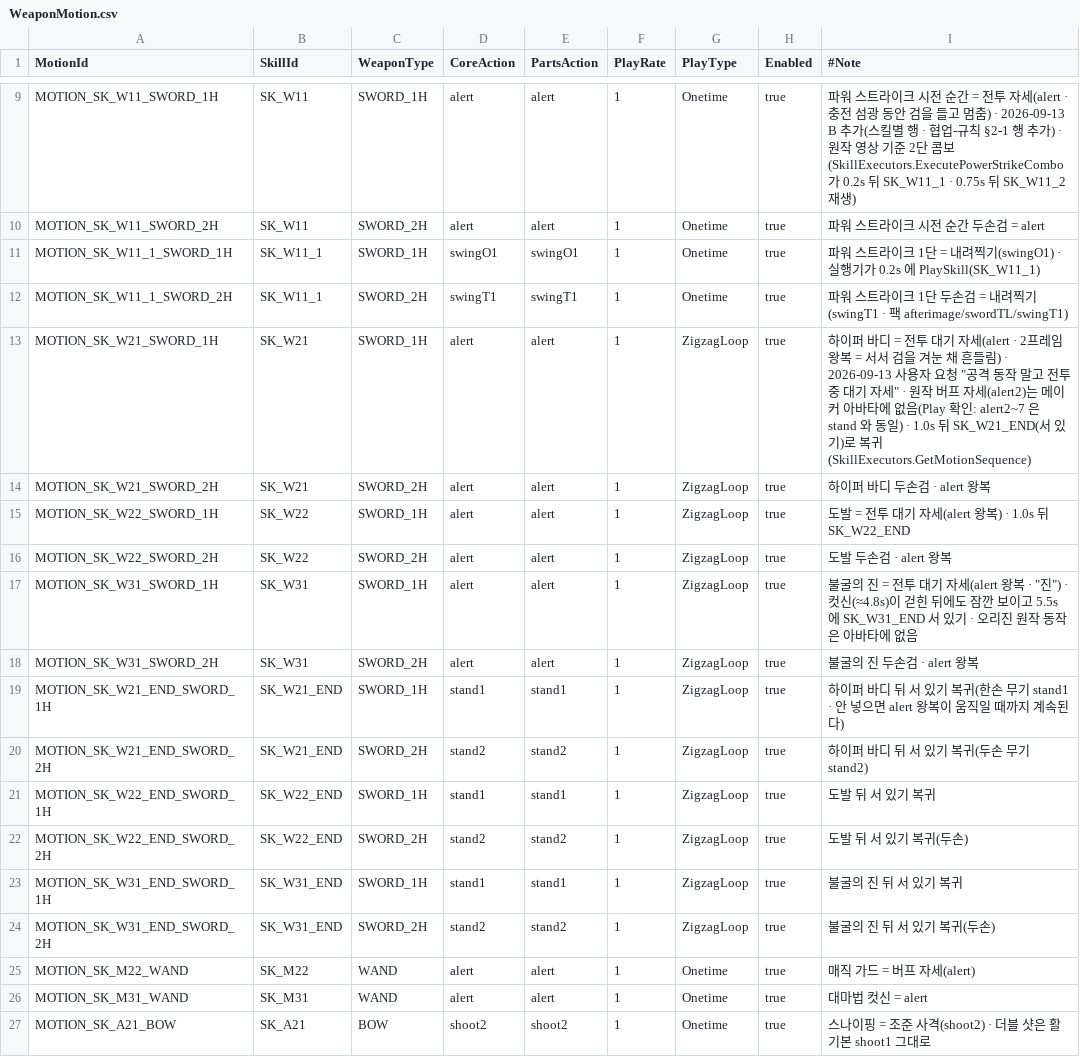
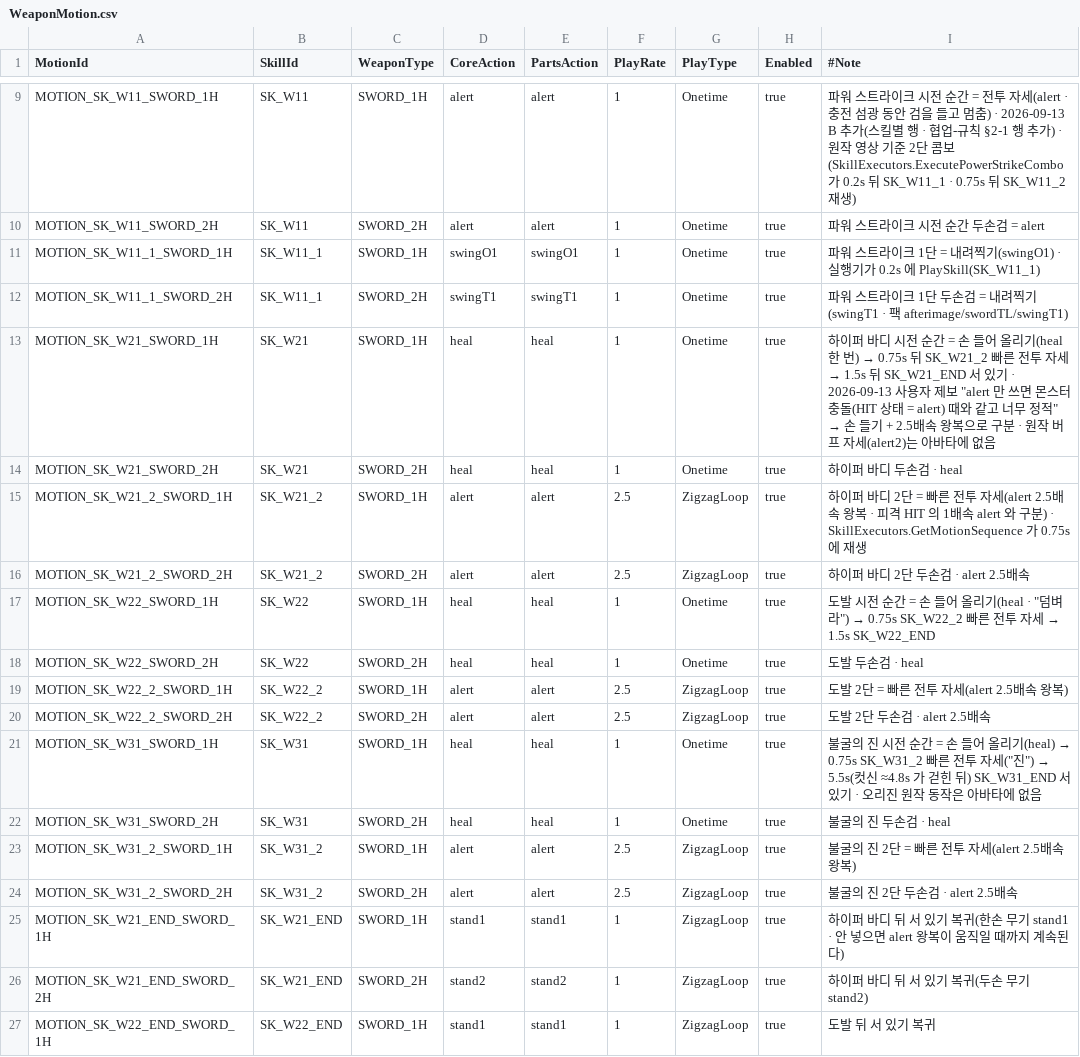
Before and after one commit to alsrn5172/villagedefense, a CSV file: RootDesk/MyDesk/WeaponMotion.csv, drawn as a sheet; only a part is shown, gaps mark what is left out; the shorter side is filled out with more unchanged rows.

```diff
--- a/RootDesk/MyDesk/WeaponMotion.csv
+++ b/RootDesk/MyDesk/WeaponMotion.csv
@@ -12,8 +12,14 @@ MOTION_SK_W11_1_SWORD_1H,SK_W11_1,SWORD_1H,swingO1,swingO1,1,Onetime,true,파워
 MOTION_SK_W11_1_SWORD_2H,SK_W11_1,SWORD_2H,swingT1,swingT1,1,Onetime,true,파워 스트라이크 1단 두손검 = 내려찍기(swingT1 · 팩 afterimage/swordTL/swingT1)
-MOTION_SK_W21_SWORD_1H,SK_W21,SWORD_1H,alert,alert,1,ZigzagLoop,true,하이퍼 바디 = 전투 대기 자세(alert · 2프레임 왕복 = 서서 검을 겨눈 채 흔들림) · 2026-09-13 사용자 요청 "공격 동작 말고 전투 중 대기 자세" · 원작 버프 자세(alert2)는 메이커 아바타에 없음(Play 확인: alert2~7 은 stand 와 동일) · 1.0s 뒤 SK_W21_END(서 있기)로 복귀(SkillExecutors.GetMotionSequence)
-MOTION_SK_W21_SWORD_2H,SK_W21,SWORD_2H,alert,alert,1,ZigzagLoop,true,하이퍼 바디 두손검 · alert 왕복
-MOTION_SK_W22_SWORD_1H,SK_W22,SWORD_1H,alert,alert,1,ZigzagLoop,true,도발 = 전투 대기 자세(alert 왕복) · 1.0s 뒤 SK_W22_END
-MOTION_SK_W22_SWORD_2H,SK_W22,SWORD_2H,alert,alert,1,ZigzagLoop,true,도발 두손검 · alert 왕복
-MOTION_SK_W31_SWORD_1H,SK_W31,SWORD_1H,alert,alert,1,ZigzagLoop,true,불굴의 진 = 전투 대기 자세(alert 왕복 · "진") · 컷신(≈4.8s)이 걷힌 뒤에도 잠깐 보이고 5.5s 에 SK_W31_END 서 있기 · 오리진 원작 동작은 아바타에 없음
-MOTION_SK_W31_SWORD_2H,SK_W31,SWORD_2H,alert,alert,1,ZigzagLoop,true,불굴의 진 두손검 · alert 왕복
+MOTION_SK_W21_SWORD_1H,SK_W21,SWORD_1H,heal,heal,1,Onetime,true,하이퍼 바디 시전 순간 = 손 들어 올리기(heal 한 번) → 0.75s 뒤 SK_W21_2 빠른 전투 자세 → 1.5s 뒤 SK_W21_END 서 있기 · 2026-09-13 사용자 제보 "alert 만 쓰면 몬스터 충돌(HIT 상태 = alert) 때와 같고 너무 정적" → 손 들기 + 2.5배속 왕복으로 구분 · 원작 버프 자세(alert2)는 아바타에 없음
+MOTION_SK_W21_SWORD_2H,SK_W21,SWORD_2H,heal,heal,1,Onetime,true,하이퍼 바디 두손검 · heal
+MOTION_SK_W21_2_SWORD_1H,SK_W21_2,SWORD_1H,alert,alert,2.5,ZigzagLoop,true,하이퍼 바디 2단 = 빠른 전투 자세(alert 2.5배속 왕복 · 피격 HIT 의 1배속 alert 와 구분) · SkillExecutors.GetMotionSequence 가 0.75s 에 재생
+MOTION_SK_W21_2_SWORD_2H,SK_W21_2,SWORD_2H,alert,alert,2.5,ZigzagLoop,true,하이퍼 바디 2단 두손검 · alert 2.5배속
+MOTION_SK_W22_SWORD_1H,SK_W22,SWORD_1H,heal,heal,1,Onetime,true,도발 시전 순간 = 손 들어 올리기(heal · "덤벼라") → 0.75s SK_W22_2 빠른 전투 자세 → 1.5s SK_W22_END
+MOTION_SK_W22_SWORD_2H,SK_W22,SWORD_2H,heal,heal,1,Onetime,true,도발 두손검 · heal
+MOTION_SK_W22_2_SWORD_1H,SK_W22_2,SWORD_1H,alert,alert,2.5,ZigzagLoop,true,도발 2단 = 빠른 전투 자세(alert 2.5배속 왕복)
+MOTION_SK_W22_2_SWORD_2H,SK_W22_2,SWORD_2H,alert,alert,2.5,ZigzagLoop,true,도발 2단 두손검 · alert 2.5배속
+MOTION_SK_W31_SWORD_1H,SK_W31,SWORD_1H,heal,heal,1,Onetime,true,불굴의 진 시전 순간 = 손 들어 올리기(heal) → 0.75s SK_W31_2 빠른 전투 자세("진") → 5.5s(컷신 ≈4.8s 가 걷힌 뒤) SK_W31_END 서 있기 · 오리진 원작 동작은 아바타에 없음
+MOTION_SK_W31_SWORD_2H,SK_W31,SWORD_2H,heal,heal,1,Onetime,true,불굴의 진 두손검 · heal
+MOTION_SK_W31_2_SWORD_1H,SK_W31_2,SWORD_1H,alert,alert,2.5,ZigzagLoop,true,불굴의 진 2단 = 빠른 전투 자세(alert 2.5배속 왕복)
+MOTION_SK_W31_2_SWORD_2H,SK_W31_2,SWORD_2H,alert,alert,2.5,ZigzagLoop,true,불굴의 진 2단 두손검 · alert 2.5배속
 MOTION_SK_W21_END_SWORD_1H,SK_W21_END,SWORD_1H,stand1,stand1,1,ZigzagLoop,true,하이퍼 바디 뒤 서 있기 복귀(한손 무기 stand1 · 안 넣으면 alert 왕복이 움직일 때까지 계속된다)
```
Also changed, not shown: RootDesk/MyDesk/SkillInfo.csv, 1 other file.
